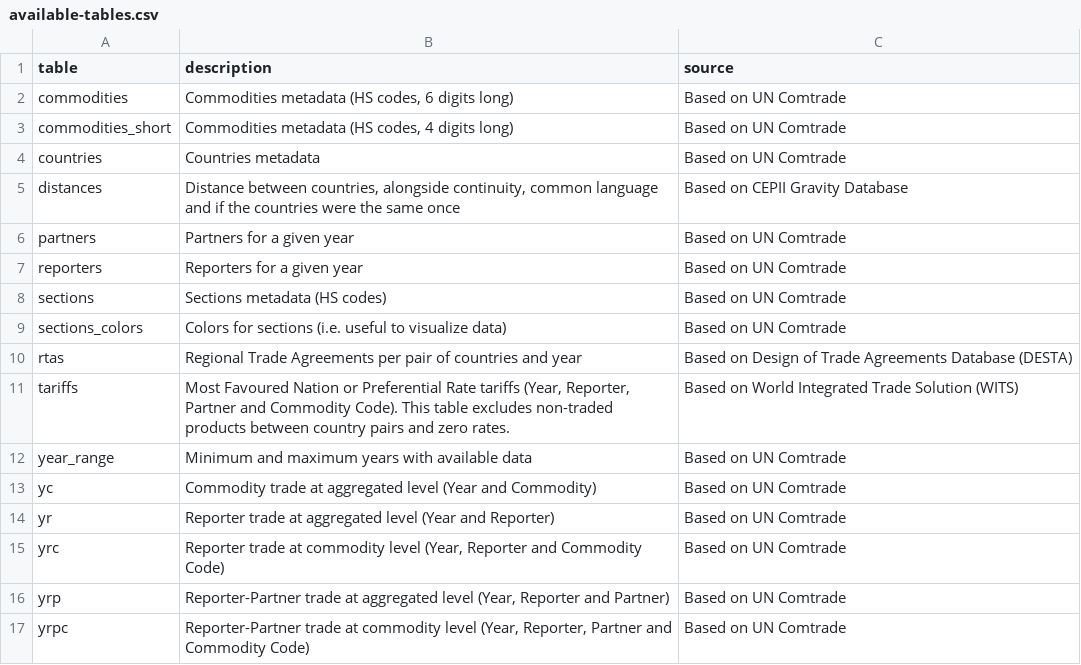
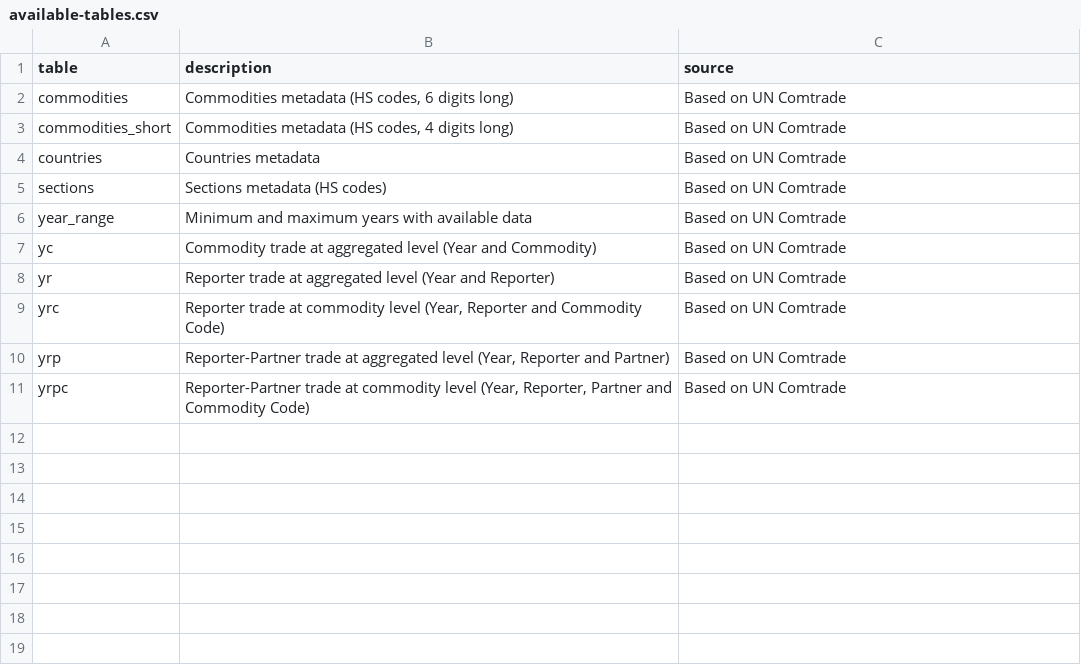
Before and after one commit to pachadotdev/tradestatistics-plumber-api, a CSV file: available-tables.csv, drawn as a sheet; the diff names each change by its address in the sheet, - before the commit and + after, or states it on an @@ line.

Commit message:
remove unused tables

```diff
--- a/available-tables.csv
+++ b/available-tables.csv
-row 5: distances | Distance between countries, alongside continuity, common language and if the countries were the same once | Based on CEPII Gravity Database
-row 6: partners | Partners for a given year | Based on UN Comtrade
-row 7: reporters | Reporters for a given year | Based on UN Comtrade
-row 9: sections_colors | Colors for sections (i.e. useful to visualize data) | Based on UN Comtrade
-row 10: rtas | Regional Trade Agreements per pair of countries and year | Based on Design of Trade Agreements Database (DESTA)
-row 11: tariffs | Most Favoured Nation or Preferential Rate tariffs (Year, Reporter, Partner and Commodity Code). This table excludes non-traded products between country pairs and zero rates. | Based on World Integrated Trade Solution (WITS)
```
Also changed, not shown: 2 other files.
